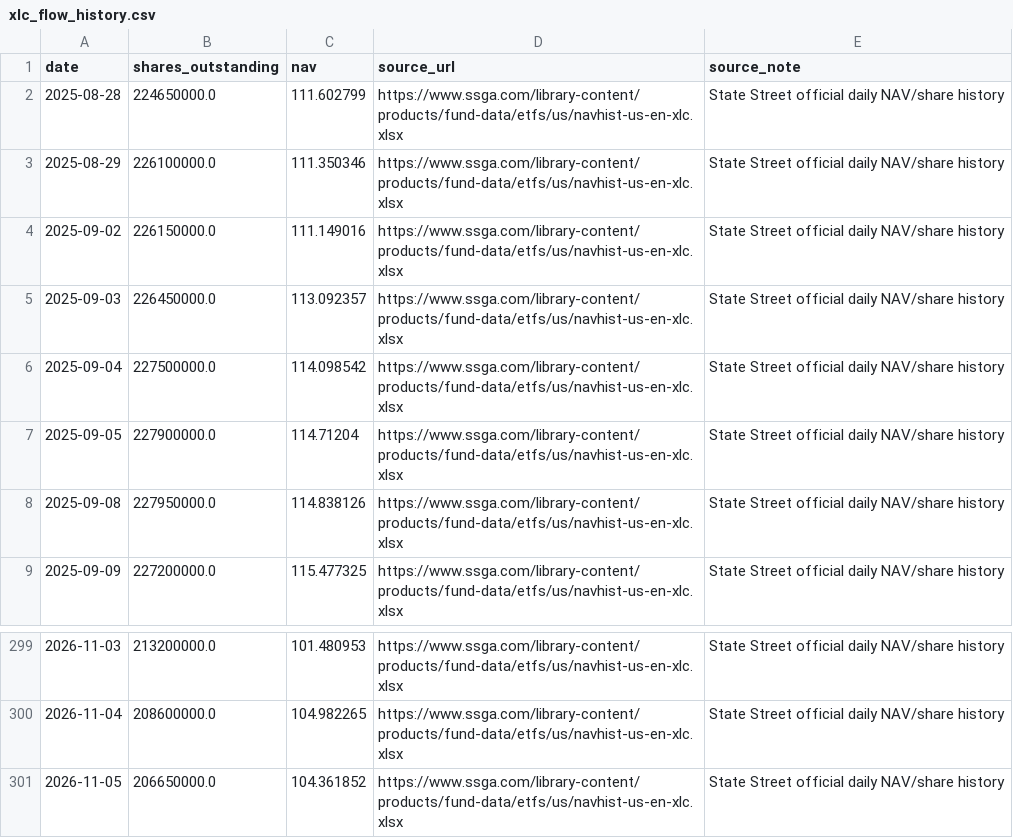
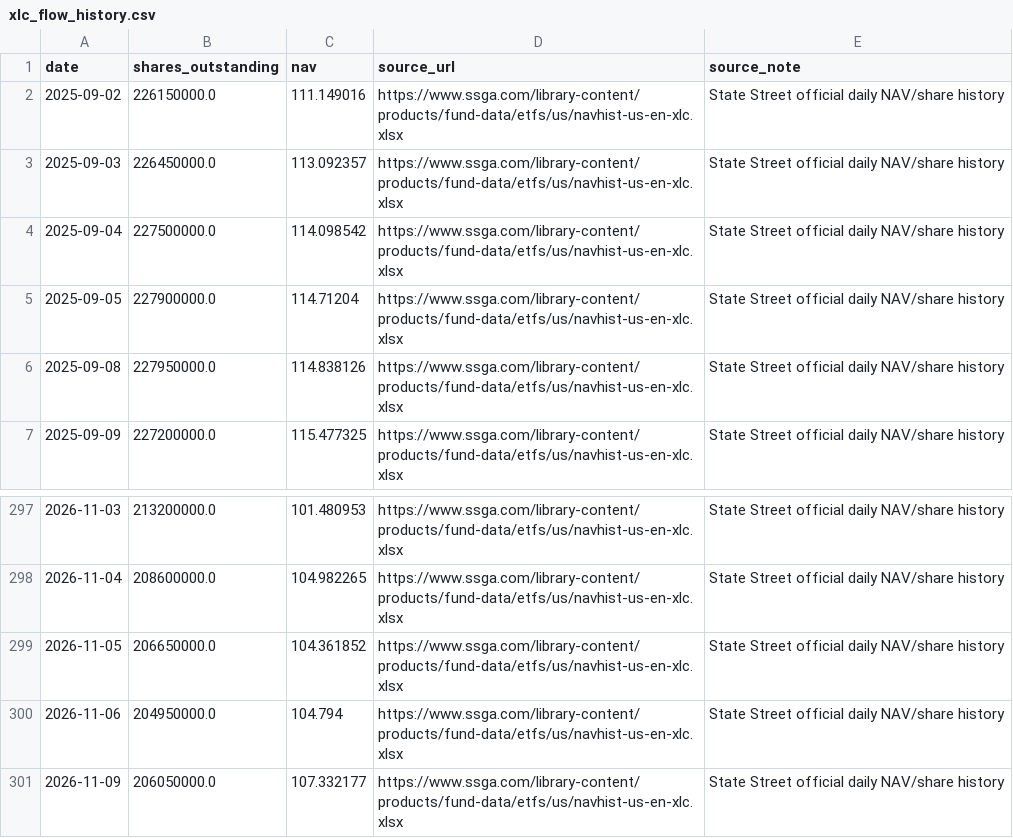
Before and after one commit to doggy-ferry/macro-radar, a CSV file: data/xlc_flow_history.csv, drawn as a sheet; only a part is shown, gaps mark what is left out; removed rows and columns are numbered as before the commit, all else as after; the diff names each change by its address in the sheet, - before the commit and + after, or states it on an @@ line.

```diff
--- a/data/xlc_flow_history.csv
+++ b/data/xlc_flow_history.csv
-row 2: 2025-08-28 | 224650000.0 | 111.602799 | https://www.ssga.com/library-content/products/fund-data/etfs/us/navhist-us-en-xlc.xlsx | State Street official daily NAV/share history
-row 3: 2025-08-29 | 226100000.0 | 111.350346 | https://www.ssga.com/library-content/products/fund-data/etfs/us/navhist-us-en-xlc.xlsx | State Street official daily NAV/share history
+row 300: 2026-11-06 | 204950000.0 | 104.794 | https://www.ssga.com/library-content/products/fund-data/etfs/us/navhist-us-en-xlc.xlsx | State Street official daily NAV/share history
+row 301: 2026-11-09 | 206050000.0 | 107.332177 | https://www.ssga.com/library-content/products/fund-data/etfs/us/navhist-us-en-xlc.xlsx | State Street official daily NAV/share history
```
Also changed, not shown: data/options_chain_latest.csv, data/qqq_flow_history.csv, 12 other files.
